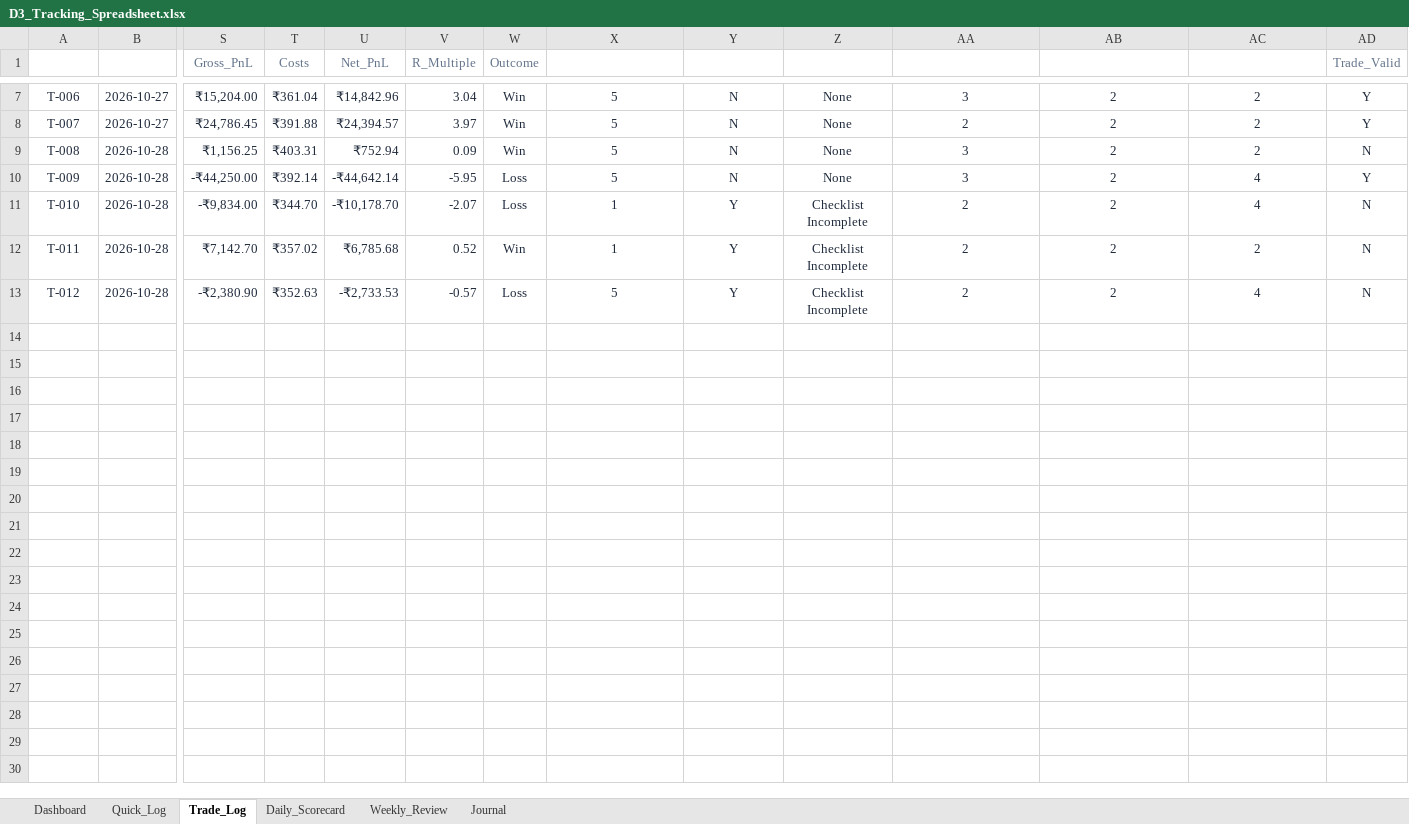
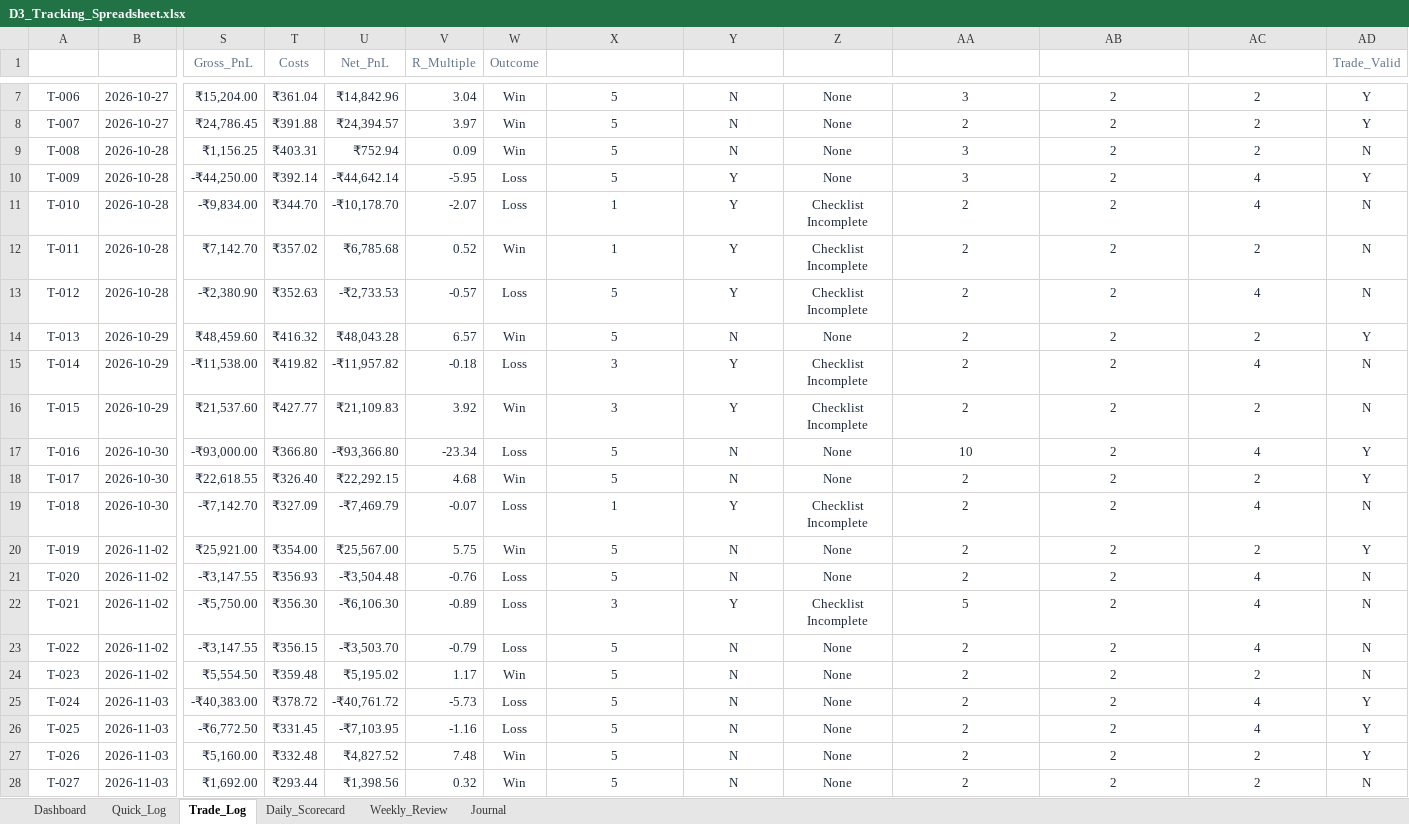
Before and after one commit to trading9429-codes/Trading-Journal, an Excel workbook: deliverables/D3_Tracking_Spreadsheet.xlsx, sheet Trade_Log, drawn as a sheet; only a part is shown, gaps mark what is left out; values as stored, in another font and other column widths than the file's, no borders; rows hold the shown columns only; the diff names each change by its address in the sheet, - before the commit and + after, or states it on an @@ line.

Commit message:
Add FYERS trade upload with 0.8% planned SL, 2.0% target, default setup and live Excel sync

```diff
--- a/deliverables/D3_Tracking_Spreadsheet.xlsx (sheet Trade_Log)
+++ b/deliverables/D3_Tracking_Spreadsheet.xlsx (sheet Trade_Log)
-Y10 (Rule_Violation): N
+Y10 (Rule_Violation): Y
+row 14: T-013 | 2026-10-29 | ₹48,459.60 | ₹416.32 | ₹48,043.28 | 6.57 | Win | 5 | N | None | 2 | 2 | 2 | Y
+row 15: T-014 | 2026-10-29 | -₹11,538.00 | ₹419.82 | -₹11,957.82 | -0.18 | Loss | 3 | Y | Checklist Incomplete | 2 | 2 | 4 | N
+row 16: T-015 | 2026-10-29 | ₹21,537.60 | ₹427.77 | ₹21,109.83 | 3.92 | Win | 3 | Y | Checklist Incomplete | 2 | 2 | 2 | N
+row 17: T-016 | 2026-10-30 | -₹93,000.00 | ₹366.80 | -₹93,366.80 | -23.34 | Loss | 5 | N | None | 10 | 2 | 4 | Y
+row 18: T-017 | 2026-10-30 | ₹22,618.55 | ₹326.40 | ₹22,292.15 | 4.68 | Win | 5 | N | None | 2 | 2 | 2 | Y
+row 19: T-018 | 2026-10-30 | -₹7,142.70 | ₹327.09 | -₹7,469.79 | -0.07 | Loss | 1 | Y | Checklist Incomplete | 2 | 2 | 4 | N
+row 20: T-019 | 2026-11-02 | ₹25,921.00 | ₹354.00 | ₹25,567.00 | 5.75 | Win | 5 | N | None | 2 | 2 | 2 | Y
+row 21: T-020 | 2026-11-02 | -₹3,147.55 | ₹356.93 | -₹3,504.48 | -0.76 | Loss | 5 | N | None | 2 | 2 | 4 | N
+row 22: T-021 | 2026-11-02 | -₹5,750.00 | ₹356.30 | -₹6,106.30 | -0.89 | Loss | 3 | Y | Checklist Incomplete | 5 | 2 | 4 | N
+row 23: T-022 | 2026-11-02 | -₹3,147.55 | ₹356.15 | -₹3,503.70 | -0.79 | Loss | 5 | N | None | 2 | 2 | 4 | N
+row 24: T-023 | 2026-11-02 | ₹5,554.50 | ₹359.48 | ₹5,195.02 | 1.17 | Win | 5 | N | None | 2 | 2 | 2 | N
+row 25: T-024 | 2026-11-03 | -₹40,383.00 | ₹378.72 | -₹40,761.72 | -5.73 | Loss | 5 | N | None | 2 | 2 | 4 | Y
+row 26: T-025 | 2026-11-03 | -₹6,772.50 | ₹331.45 | -₹7,103.95 | -1.16 | Loss | 5 | N | None | 2 | 2 | 4 | Y
+row 27: T-026 | 2026-11-03 | ₹5,160.00 | ₹332.48 | ₹4,827.52 | 7.48 | Win | 5 | N | None | 2 | 2 | 2 | Y
+row 28: T-027 | 2026-11-03 | ₹1,692.00 | ₹293.44 | ₹1,398.56 | 0.32 | Win | 5 | N | None | 2 | 2 | 2 | N
```
Also changed, not shown: sheet Quick_Log, sheet Journal, sheet Daily_Scorecard, sheet Dashboard, sheet Weekly_Review, charts or pictures, 6 other files.
